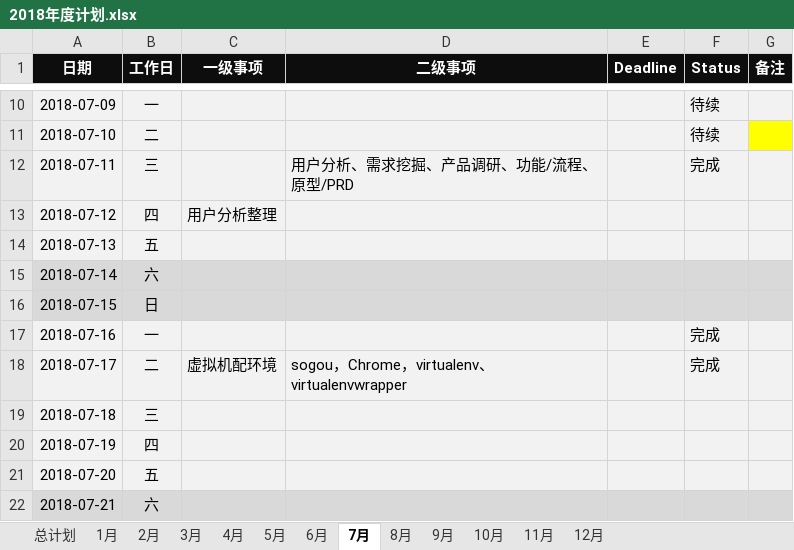
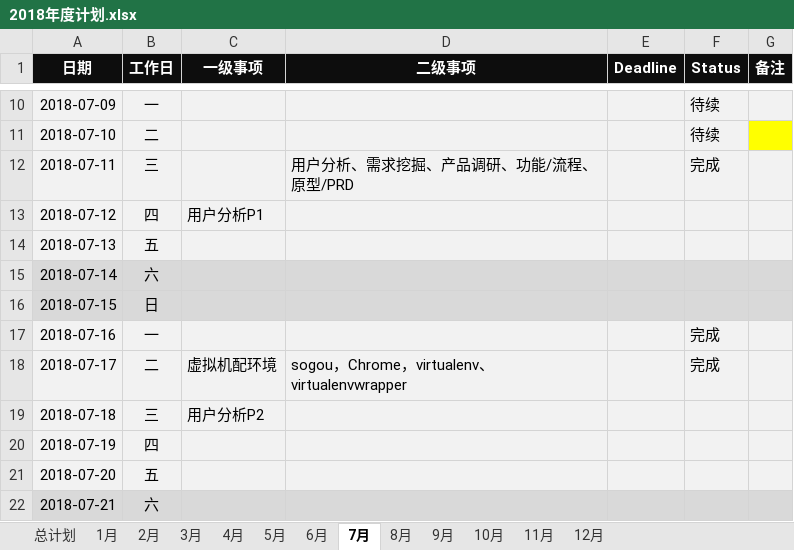
Before and after one commit to JokerPider/booknotes, an Excel workbook: 2018年度计划.xlsx, sheet 7月, drawn as a sheet; only a part is shown, gaps mark what is left out; values as stored, in another font and other column widths than the file's, no borders; the diff names each change by its address in the sheet, - before the commit and + after, or states it on an @@ line.

```diff
--- a/2018年度计划.xlsx (sheet 7月)
+++ b/2018年度计划.xlsx (sheet 7月)
-C13 (一级事项): 用户分析整理
+C13 (一级事项): 用户分析P1
-C19 (一级事项): (empty)
+C19 (一级事项): 用户分析P2
```
Also changed, not shown: 2018工作日志.xlsx.
